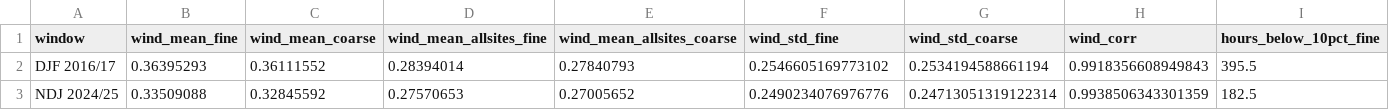
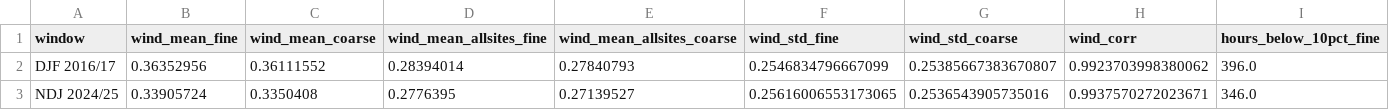
Before and after one commit to michaelserikov/eu-power-stress-storylines, a CSV file: results/wp6/resolution_median.csv, drawn as a sheet; only a part is shown; the diff covers the shown part only; the diff names each change by its address in the sheet, - before the commit and + after, or states it on an @@ line.

```diff
--- a/results/wp6/resolution_median.csv
+++ b/results/wp6/resolution_median.csv
-B2 (wind_mean_fine): 0.36395293
+B2 (wind_mean_fine): 0.36352956
-F2 (wind_std_fine): 0.2546605169773102
+F2 (wind_std_fine): 0.2546834796667099
-G2 (wind_std_coarse): 0.2534194588661194
+G2 (wind_std_coarse): 0.25385667383670807
-H2 (wind_corr): 0.9918356608949843
+H2 (wind_corr): 0.9923703998380062
-I2 (hours_below_10pct_fine): 395.5
+I2 (hours_below_10pct_fine): 396.0
-B3 (wind_mean_fine): 0.33509088
+B3 (wind_mean_fine): 0.33905724
-C3 (wind_mean_coarse): 0.32845592
+C3 (wind_mean_coarse): 0.3350408
-D3 (wind_mean_allsites_fine): 0.27570653
+D3 (wind_mean_allsites_fine): 0.2776395
-E3 (wind_mean_allsites_coarse): 0.27005652
+E3 (wind_mean_allsites_coarse): 0.27139527
-F3 (wind_std_fine): 0.2490234076976776
+F3 (wind_std_fine): 0.25616006553173065
-G3 (wind_std_coarse): 0.24713051319122314
+G3 (wind_std_coarse): 0.2536543905735016
-H3 (wind_corr): 0.9938506343301359
+H3 (wind_corr): 0.9937570272023671
-I3 (hours_below_10pct_fine): 182.5
+I3 (hours_below_10pct_fine): 346.0
```
Also changed, not shown: 7 edited cells elsewhere in this file, results/wp6/resolution_by_country.csv, 9 other files.
